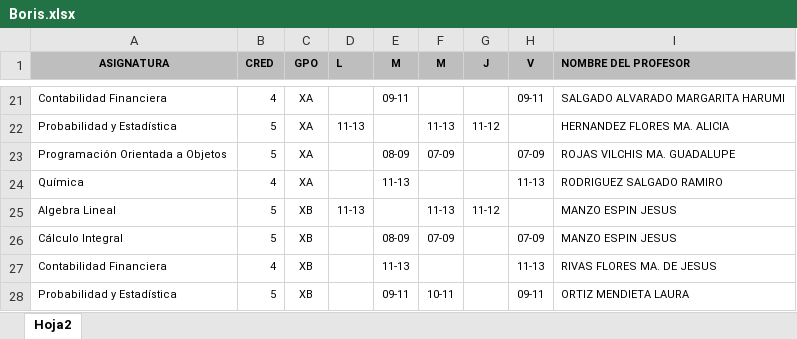
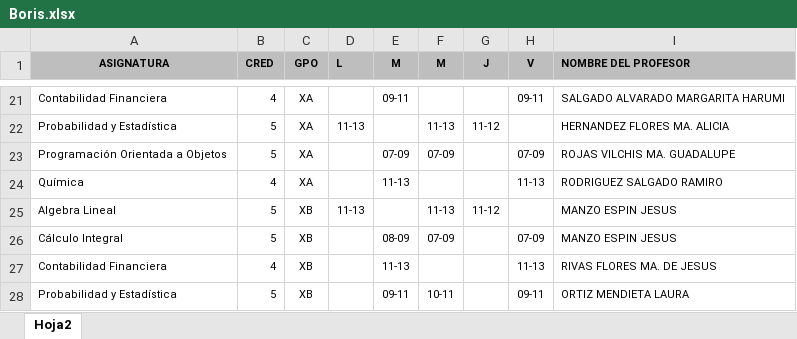
Before and after one commit to DaarcyDev/ProyectPLF, an Excel workbook: Boris.xlsx, sheet Hoja2, drawn as a sheet; only a part is shown, gaps mark what is left out; values as stored, in another font and other column widths than the file's, no borders; the diff names each change by its address in the sheet, - before the commit and + after, or states it on an @@ line.

```diff
--- a/Boris.xlsx (sheet Hoja2)
+++ b/Boris.xlsx (sheet Hoja2)
-E23 (M): 08-09
+E23 (M): 07-09
```
Also changed, not shown: 6 other files.
